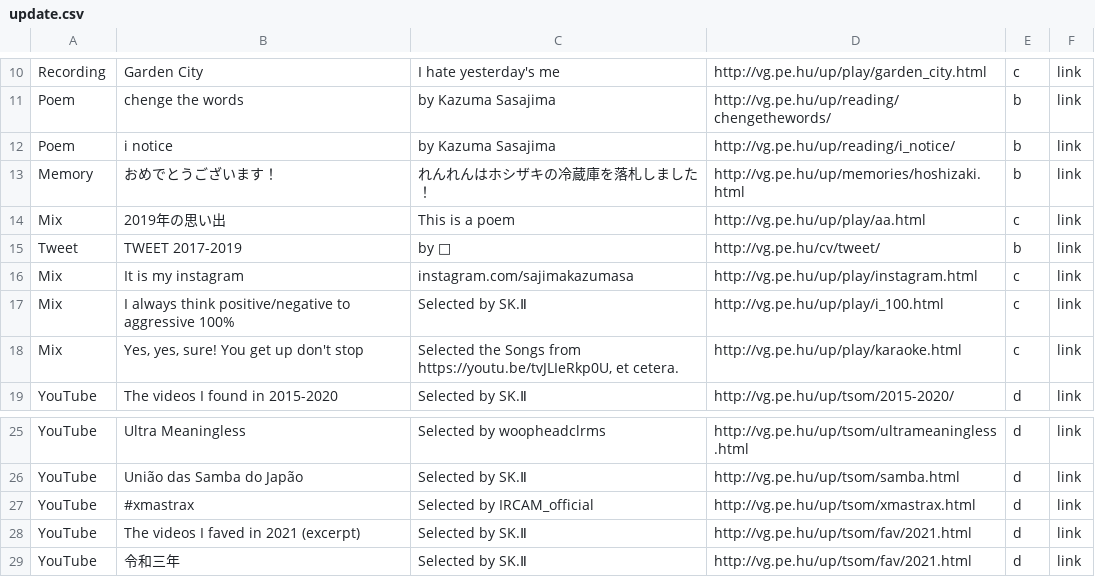
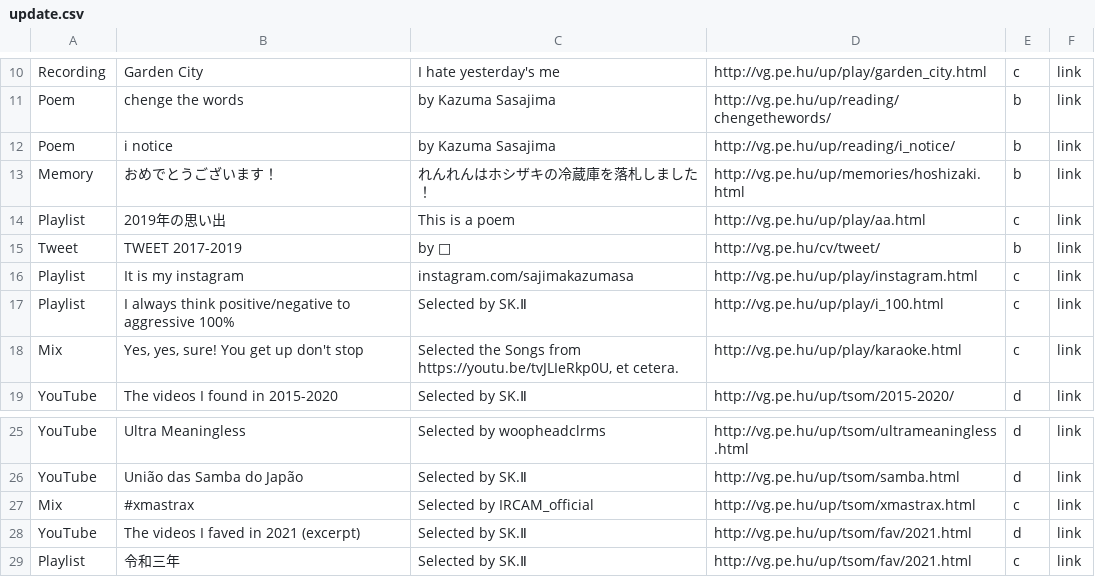
Before and after one commit to verygois/vg.pe.hu, a CSV file: up/update.csv, drawn as a sheet; only a part is shown, gaps mark what is left out.

Commit message:
Update update.csv

```diff
--- a/up/update.csv
+++ b/up/update.csv
@@ -13,6 +13,6 @@ Poem,"i notice","by Kazuma Sasajima",http://vg.pe.hu/up/reading/i_notice/,b,link
 Memory,おめでとうございます！,れんれんはホシザキの冷蔵庫を落札しました！,http://vg.pe.hu/up/memories/hoshizaki.html,b,link
-Mix,2019年の思い出,"This is a poem",http://vg.pe.hu/up/play/aa.html,c,link
+Playlist,2019年の思い出,"This is a poem",http://vg.pe.hu/up/play/aa.html,c,link
 Tweet,"TWEET 2017-2019","by 🐴",http://vg.pe.hu/cv/tweet/,b,link
-Mix,"It is my instagram",instagram.com/sajimakazumasa,http://vg.pe.hu/up/play/instagram.html,c,link
-Mix,"I always think positive/negative to aggressive 100%","Selected by SK.Ⅱ",http://vg.pe.hu/up/play/i_100.html,c,link
+Playlist,"It is my instagram",instagram.com/sajimakazumasa,http://vg.pe.hu/up/play/instagram.html,c,link
+Playlist,"I always think positive/negative to aggressive 100%","Selected by SK.Ⅱ",http://vg.pe.hu/up/play/i_100.html,c,link
 Mix,"Yes, yes, sure! You get up don't stop","Selected the Songs from https://youtu.be/tvJLIeRkp0U, et cetera.",http://vg.pe.hu/up/play/karaoke.html,c,link
@@ -26,4 +26,4 @@ YouTube,Ultra Meaningless,"Selected by woopheadclrms",http://vg.pe.hu/up/tsom/ul
 YouTube,União das Samba do Japão,"Selected by SK.Ⅱ",http://vg.pe.hu/up/tsom/samba.html,d,link
-YouTube,#xmastrax,"Selected by IRCAM_official",http://vg.pe.hu/up/tsom/xmastrax.html,d,link
+Mix,#xmastrax,"Selected by IRCAM_official",http://vg.pe.hu/up/tsom/xmastrax.html,c,link
 YouTube,The videos I faved in 2021 (excerpt),"Selected by SK.Ⅱ",http://vg.pe.hu/up/tsom/fav/2021.html,d,link
-YouTube,令和三年,"Selected by SK.Ⅱ",http://vg.pe.hu/up/tsom/fav/2021.html,d,link
+Playlist,令和三年,"Selected by SK.Ⅱ",http://vg.pe.hu/up/tsom/fav/2021.html,c,link
```
